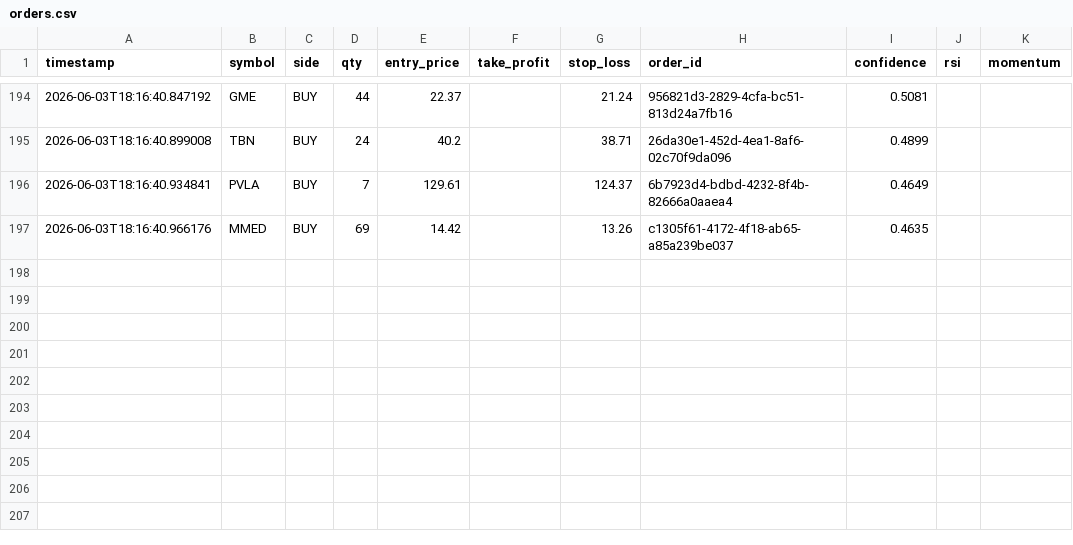
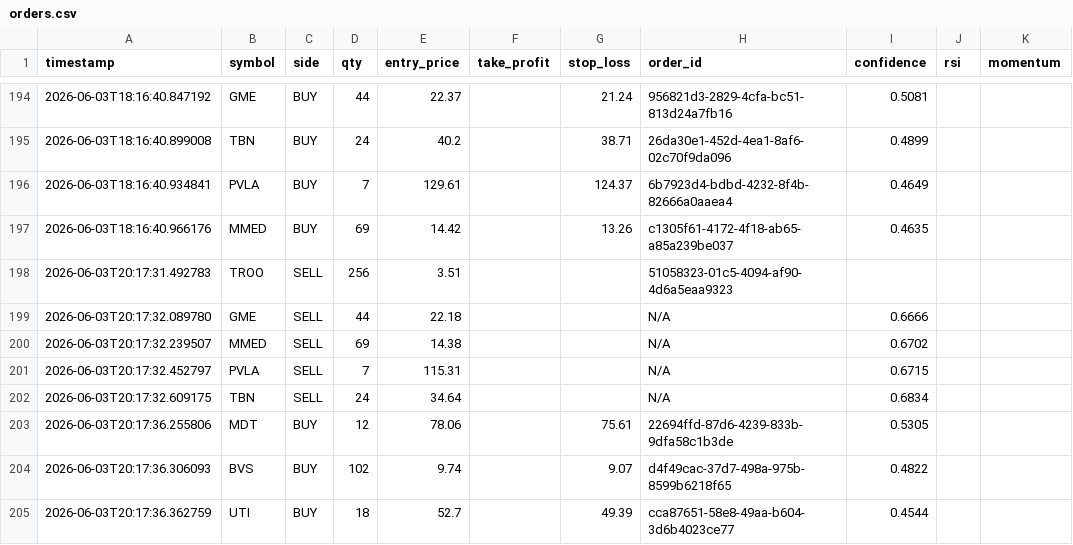
Before and after one commit to jp3tty/ml-trading-bot, a CSV file: paper_trade_log/orders.csv, drawn as a sheet; only a part is shown, gaps mark what is left out; the diff names each change by its address in the sheet, - before the commit and + after, or states it on an @@ line.

```diff
--- a/paper_trade_log/orders.csv
+++ b/paper_trade_log/orders.csv
+row 198: 2026-06-03T20:17:31.492783 | TROO | SELL | 256 | 3.51 |  |  | 51058323-01c5-4094-af90-4d6a5eaa9323
+row 199: 2026-06-03T20:17:32.089780 | GME | SELL | 44 | 22.18 |  |  | N/A | 0.6666
+row 200: 2026-06-03T20:17:32.239507 | MMED | SELL | 69 | 14.38 |  |  | N/A | 0.6702
+row 201: 2026-06-03T20:17:32.452797 | PVLA | SELL | 7 | 115.31 |  |  | N/A | 0.6715
+row 202: 2026-06-03T20:17:32.609175 | TBN | SELL | 24 | 34.64 |  |  | N/A | 0.6834
+row 203: 2026-06-03T20:17:36.255806 | MDT | BUY | 12 | 78.06 |  | 75.61 | 22694ffd-87d6-4239-833b-9dfa58c1b3de | 0.5305
+row 204: 2026-06-03T20:17:36.306093 | BVS | BUY | 102 | 9.74 |  | 9.07 | d4f49cac-37d7-498a-975b-8599b6218f65 | 0.4822
+row 205: 2026-06-03T20:17:36.362759 | UTI | BUY | 18 | 52.7 |  | 49.39 | cca87651-58e8-49aa-b604-3d6b4023ce77 | 0.4544
```
Also changed, not shown: paper_trade_log/signals.csv.
